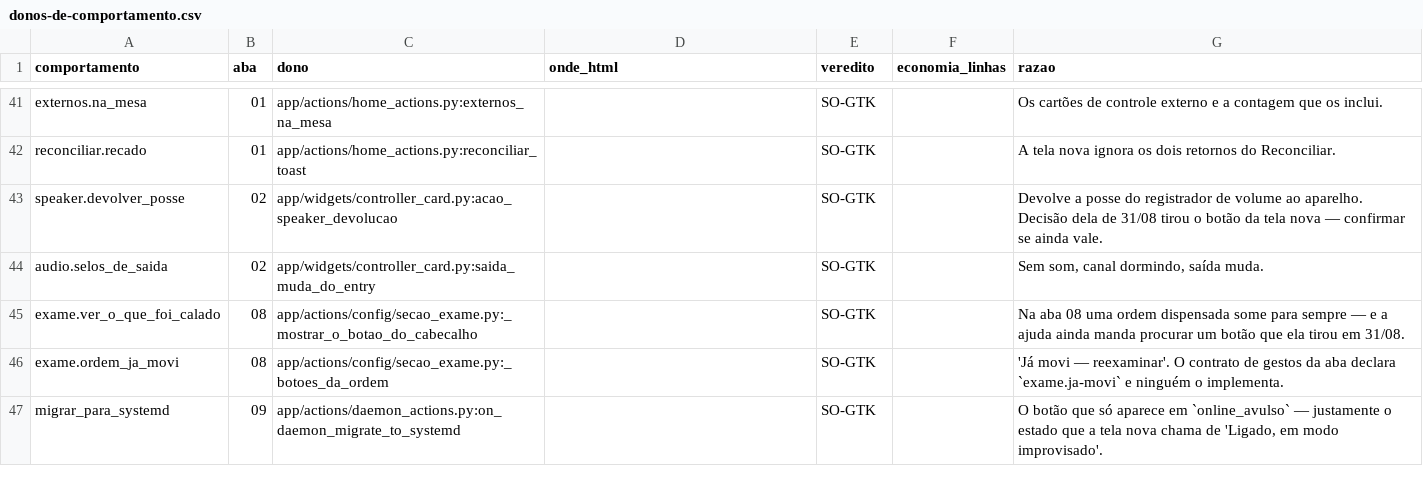
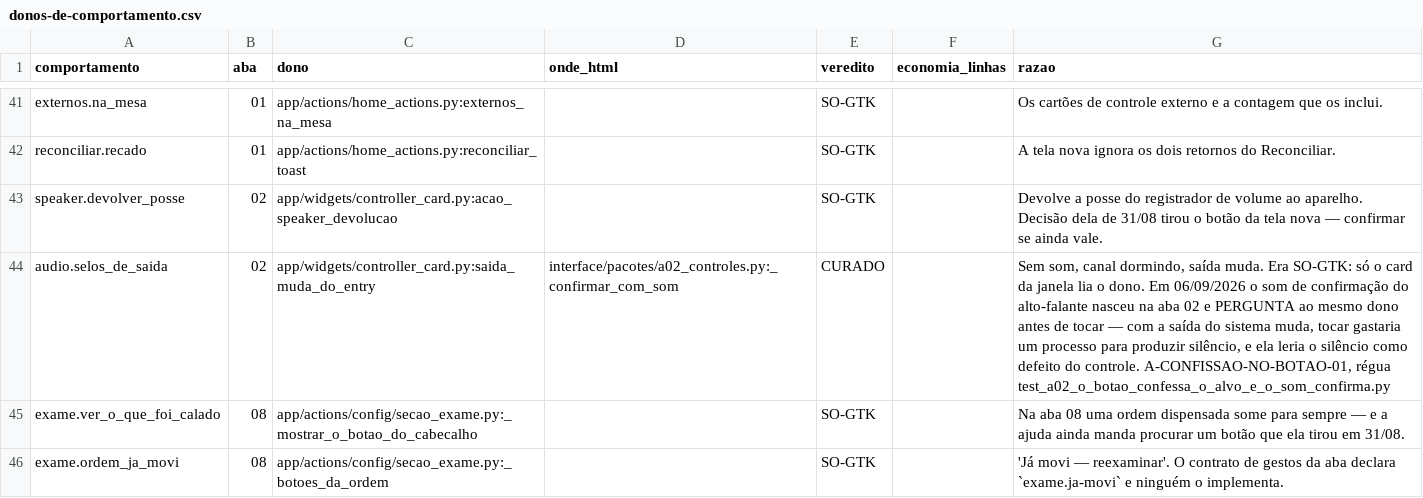
Before and after one commit to vitoriamariadb/hefesto-dualsense4unix, a CSV file: docs/data/donos-de-comportamento.csv, drawn as a sheet; only a part is shown, gaps mark what is left out; the shorter side is filled out with more unchanged rows.

Commit message:
feat(aba02): o mudo confessa o alvo, e o alto-falante volta a confirmar com som
**Passo 1 — o 🎙 pergunta DE QUEM era o microfone.** O gesto `mudo` já dizia
QUAL metade do ato faltou (`frase_do_ato_do_microfone`) e não dizia em qual
controle o daemon mexeu. Na mesa cheia isso APARECE COMO SUCESSO: a tela pinta o
selo do cartão certo e quem ficou mudo foi outra pessoa. Agora ele pergunta ao
mesmo dono que o deslizante já pergunta — `frase_do_alvo_do_mic(alvo_honrado())`
— e sobe pelo canal da recusa ANTES de gravar no perfil.

Zero texto de tela novo: as duas frases são do dono.

**MEDIDO, e a sprint não sabia:** o corpo de `mic.canal.set` NÃO traz `por_uniq`
(`AtoDoMicrofone.como_corpo`); quem traz é o `mic.volume.set`. A confissão entra
como trava armada e CALADA, e o silêncio é o certo — "não sei" não é "não
honrei". Há régua-estopim para o dia em que o campo nascer, porque nesse dia a
frase do dono (que fala de VOLUME, e é `PROVISÓRIO — decisão dela`) passa a ser
dita depois de um clique no botão de MUDO. A palavra é dela.

**Passo 2 — o som de confirmação voltou**, nos três gestos do alto-falante que
esta aba tem (deslizante, ♪ e rota). O motor é o mesmo da janela GTK
(`audio_saida.tocar_confirmacao`, reusado inteiro); o que nasceu é o caminho até
ele: `_sink_para_o_som` (o cache da camada 1 primeiro, o dono depois),
`_fora_do_voo` (a linha própria) e `_confirmar_com_som` (o escritor único).

A condição de parada da sprint foi medida e NÃO se aplicava: o gesto já roda
fora do tique (o piloto o despacha em thread). O que a linha própria evita é a
resposta VISUAL — medido dentro do piloto com um tocador que dorme 1 s: o
desfecho do clique chega aos 182 ms e o som só volta aos 1000 ms.

Onze mordidas, todas com a cura arrancada e a régua reprovando. Prova de tela
com daemon e ponte de mentira: a recusa pousa no cartão do P2, e com o alvo
honrado a foto do depois é byte-idêntica à do antes.

`donos-de-comportamento.csv:44` reclassificada de SO-GTK para CURADO — o portão
cobrou, e é consequência direta da cura.

```diff
--- a/docs/data/donos-de-comportamento.csv
+++ b/docs/data/donos-de-comportamento.csv
@@ -43,3 +43,3 @@ reconciliar.recado,01,app/actions/home_actions.py:reconciliar_toast,,SO-GTK,,A t
 speaker.devolver_posse,02,app/widgets/controller_card.py:acao_speaker_devolucao,,SO-GTK,,Devolve a posse do registrador de volume ao aparelho. Decisão dela de 31/08 tirou o botão da tela nova — confirmar se ainda vale.
-audio.selos_de_saida,02,app/widgets/controller_card.py:saida_muda_do_entry,,SO-GTK,,"Sem som, canal dormindo, saída muda."
+audio.selos_de_saida,02,app/widgets/controller_card.py:saida_muda_do_entry,interface/pacotes/a02_controles.py:_confirmar_com_som,CURADO,,"Sem som, canal dormindo, saída muda. Era SO-GTK: só o card da janela lia o dono. Em 06/09/2026 o som de confirmação do alto-falante nasceu na aba 02 e PERGUNTA ao mesmo dono antes de tocar — com a saída do sistema muda, tocar gastaria um processo para produzir silêncio, e ela leria o silêncio como defeito do controle. A-CONFISSAO-NO-BOTAO-01, régua test_a02_o_botao_confessa_o_alvo_e_o_som_confirma.py"
 exame.ver_o_que_foi_calado,08,app/actions/config/secao_exame.py:_mostrar_o_botao_do_cabecalho,,SO-GTK,,Na aba 08 uma ordem dispensada some para sempre — e a ajuda ainda manda procurar um botão que ela tirou em 31/08.
```
Also changed, not shown: 6 other files.
